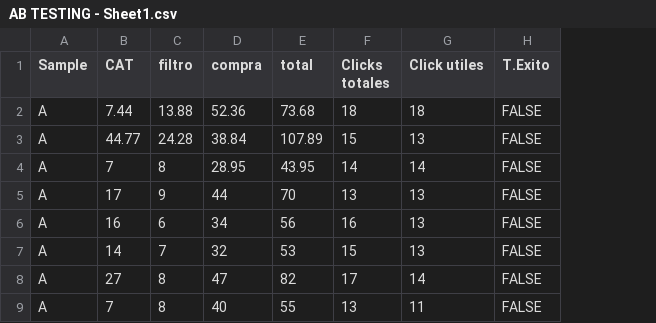
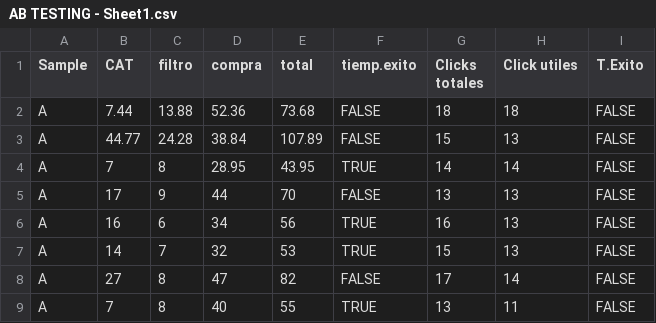
Before and after one commit to Anton-Utray/CRO, a CSV file: DATA/AB TESTING - Sheet1.csv, drawn as a sheet; only a part is shown; the diff names each change by its address in the sheet, - before the commit and + after, or states it on an @@ line.

```diff
--- a/DATA/AB TESTING - Sheet1.csv
+++ b/DATA/AB TESTING - Sheet1.csv
+column F (tiemp.exito), rows 2-9: FALSE | FALSE | TRUE | FALSE | TRUE | TRUE | FALSE | TRUE
```
Also changed, not shown: 2 other files.
